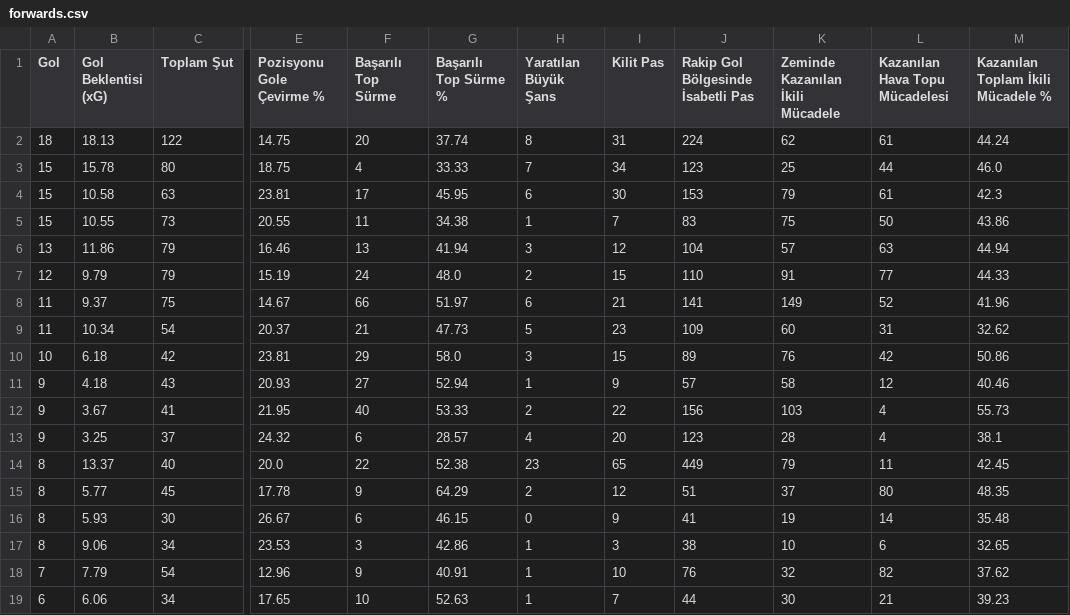
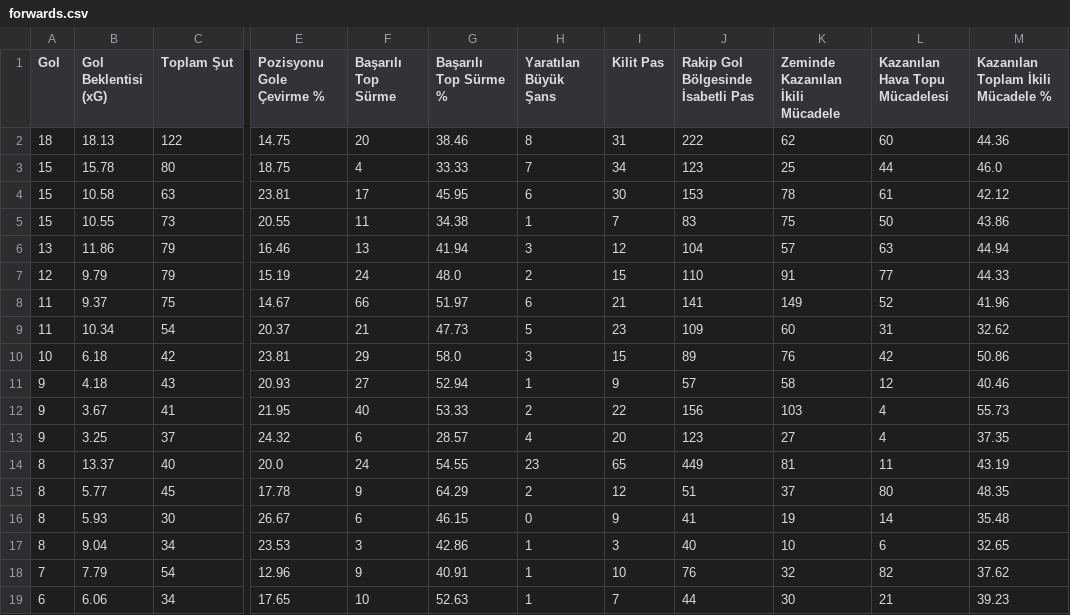
Before and after one commit to scatterradarcsv/csv_scatter_radar_total, a CSV file: forwards.csv, drawn as a sheet; only a part is shown, gaps mark what is left out; the diff names each change by its address in the sheet, - before the commit and + after, or states it on an @@ line.

Commit message:
Updated forwards.csv

```diff
--- a/forwards.csv
+++ b/forwards.csv
-G2 (Başarılı Top Sürme %): 37.74
+G2 (Başarılı Top Sürme %): 38.46
-J2: 224
+J2: 222
-L2 (Kazanılan Hava Topu Mücadelesi): 61
+L2 (Kazanılan Hava Topu Mücadelesi): 60
-M2: 44.24
+M2: 44.36
-K4 (Zeminde Kazanılan İkili Mücadele): 79
+K4 (Zeminde Kazanılan İkili Mücadele): 78
-M4: 42.3
+M4: 42.12
-K13 (Zeminde Kazanılan İkili Mücadele): 28
+K13 (Zeminde Kazanılan İkili Mücadele): 27
-M13: 38.1
+M13: 37.35
-F14 (Başarılı Top Sürme): 22
+F14 (Başarılı Top Sürme): 24
-G14 (Başarılı Top Sürme %): 52.38
+G14 (Başarılı Top Sürme %): 54.55
-K14 (Zeminde Kazanılan İkili Mücadele): 79
+K14 (Zeminde Kazanılan İkili Mücadele): 81
-M14: 42.45
+M14: 43.19
-B17 (Gol Beklentisi (xG)): 9.06
+B17 (Gol Beklentisi (xG)): 9.04
-J17: 38
+J17: 40
```
